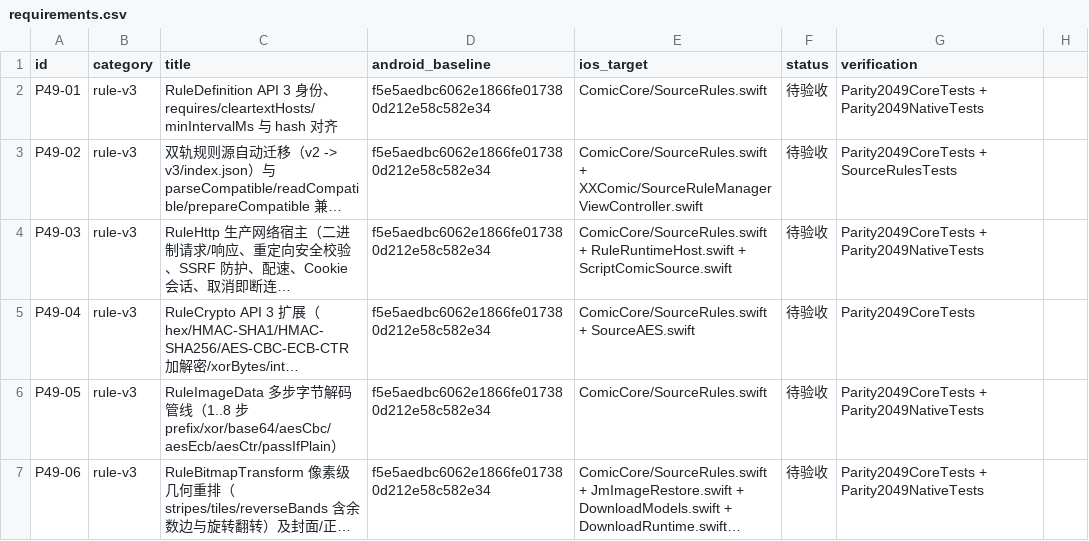
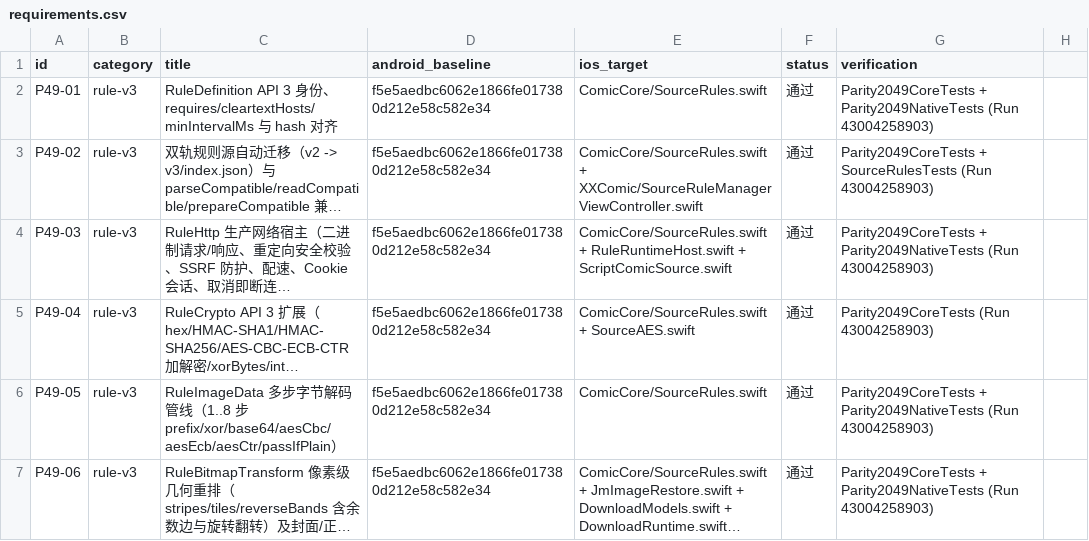
Before and after one commit to sermisellek2-spec/xx-comic-ios, a CSV file: docs/ios-parity-2.0.49/requirements.csv, drawn as a sheet; only a part is shown; long unchanged cells end in …; the diff covers the shown part only; the diff names each change by its address in the sheet, - before the commit and + after, or states it on an @@ line.

```diff
--- a/docs/ios-parity-2.0.49/requirements.csv
+++ b/docs/ios-parity-2.0.49/requirements.csv
-F2:F7 (status): 待验收
+F2:F7 (status): 通过
-G2 (verification): …+ Parity2049NativeTests
+G2 (verification): …+ Parity2049NativeTests (Run 43004258903)
-G3 (verification): …+ SourceRulesTests
+G3 (verification): …+ SourceRulesTests (Run 43004258903)
-G4 (verification): …+ Parity2049NativeTests
+G4 (verification): …+ Parity2049NativeTests (Run 43004258903)
-G5 (verification): Parity2049CoreTests
+G5 (verification): Parity2049CoreTests (Run 43004258903)
-G6:G7 (verification): …+ Parity2049NativeTests
+G6:G7 (verification): …+ Parity2049NativeTests (Run 43004258903)
```
Also changed, not shown: 12 edited cells elsewhere in this file, 2 other files.
